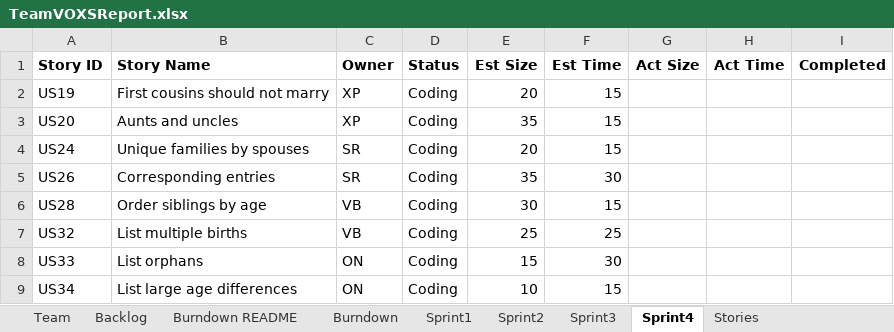
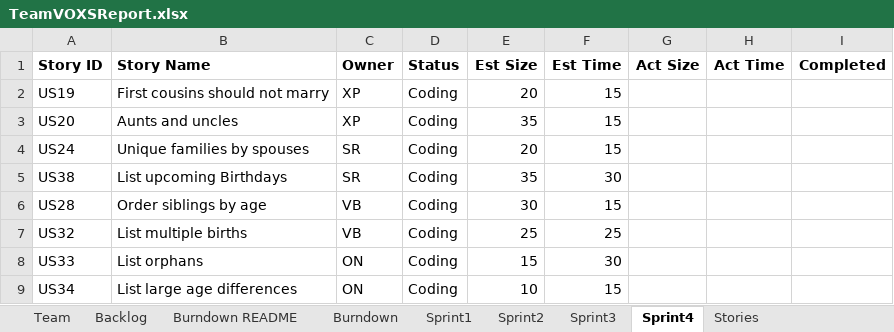
Before and after one commit to sanz94/SSW-555, an Excel workbook: TeamVOXSReport.xlsx, sheet Sprint4, drawn as a sheet; values as stored, in another font and other column widths than the file's, no borders; the diff names each change by its address in the sheet, - before the commit and + after, or states it on an @@ line.

```diff
--- a/TeamVOXSReport.xlsx (sheet Sprint4)
+++ b/TeamVOXSReport.xlsx (sheet Sprint4)
-A5 (Story ID): US26
+A5 (Story ID): US38
-B5 (Story Name): Corresponding entries
+B5 (Story Name): List upcoming Birthdays
```
Also changed, not shown: sheet Team, sheet Backlog, sheet Burndown, charts or pictures, 2 other files.
